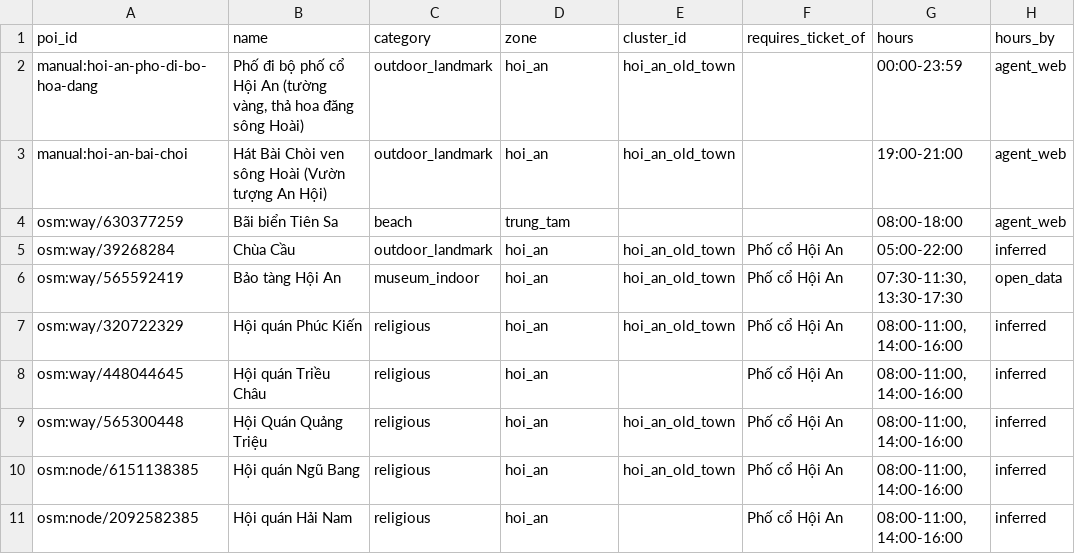
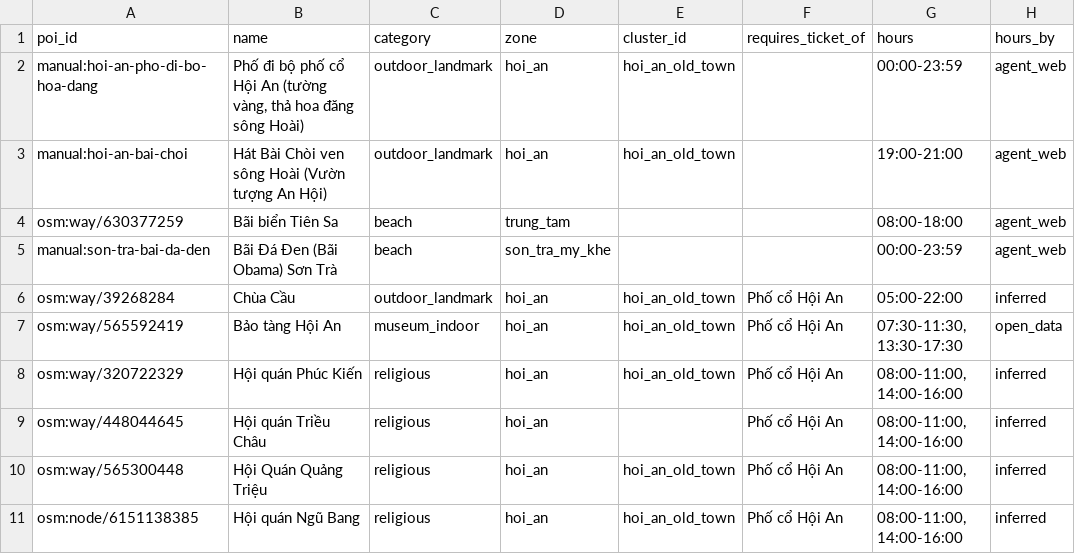
Before and after one commit to DangHung1110/Davel-Trace, a CSV file: reports/p0/08_new_pois.csv, drawn as a sheet; only a part is shown; the shorter side is filled out with more unchanged rows; the diff names each change by its address in the sheet, - before the commit and + after, or states it on an @@ line.

```diff
--- a/reports/p0/08_new_pois.csv
+++ b/reports/p0/08_new_pois.csv
+row 5: manual:son-tra-bai-da-den | Bãi Đá Đen (Bãi Obama) Sơn Trà | beach | son_tra_my_khe |  |  | 00:00-23:59 | agent_web
```
Also changed, not shown: BE/data/exports/danang-v2/poi_classifier_weak.csv, BE/data/exports/danang-v2/poi_features.csv, 15 other files.
